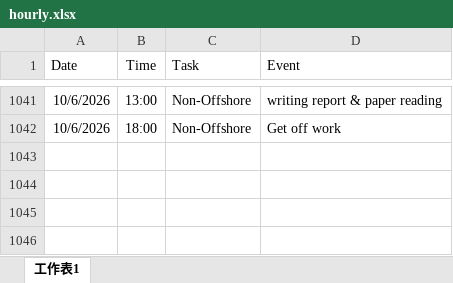
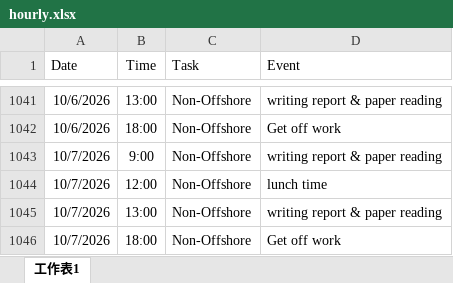
Before and after one commit to starrynight850509-dotcom/offshore-dashboard, an Excel workbook: hourly.xlsx, sheet 工作表1, drawn as a sheet; only a part is shown, gaps mark what is left out; values as stored, in another font and other column widths than the file's, no borders; the diff names each change by its address in the sheet, - before the commit and + after, or states it on an @@ line.

```diff
--- a/hourly.xlsx (sheet 工作表1)
+++ b/hourly.xlsx (sheet 工作表1)
+row 1043: 10/7/2026 | 9:00 | Non-Offshore | writing report & paper reading
+row 1044: 10/7/2026 | 12:00 | Non-Offshore | lunch time
+row 1045: 10/7/2026 | 13:00 | Non-Offshore | writing report & paper reading
+row 1046: 10/7/2026 | 18:00 | Non-Offshore | Get off work
```
Also changed, not shown: progress.xlsx, 3 other files.
